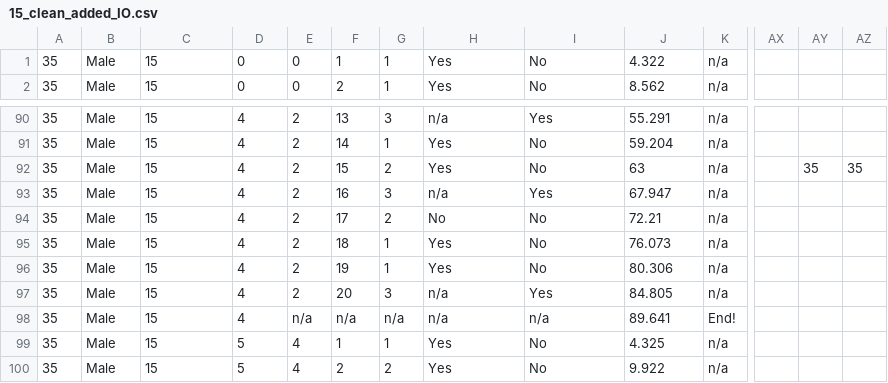
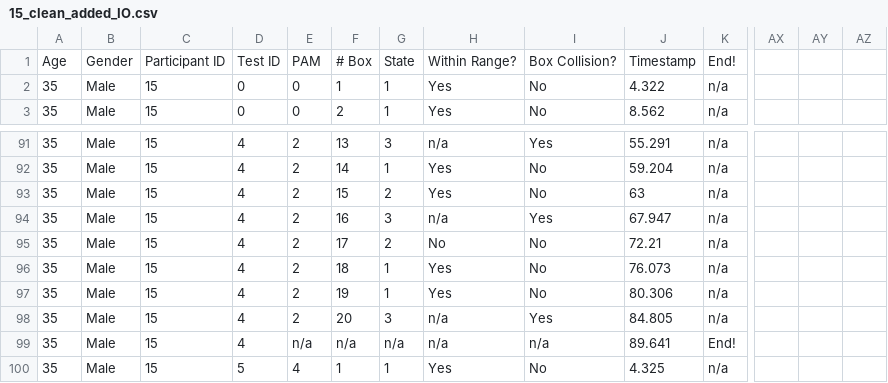
Before and after one commit to tokilava/DatasetMed3, a CSV file: LoggedData/15_clean_added_IO.csv, drawn as a sheet; only a part is shown, gaps mark what is left out; the shorter side is filled out with more unchanged rows; addresses are those after the commit; rows hold the shown columns only; the diff names each change by its address in the sheet, - before the commit and + after, or states it on an @@ line.

```diff
--- a/LoggedData/15_clean_added_IO.csv
+++ b/LoggedData/15_clean_added_IO.csv
+row 1: Age | Gender | Participant ID | Test ID | PAM | # Box | State | Within Range? | Box Collision? | Timestamp | End!
-AY93: 35
+AY93: (empty)
-AZ93: 35
+AZ93: (empty)
```
Also changed, not shown: LoggedData/21_clean_added_IO.csv, LoggedData/23_clean_added_IO.csv, 11 other files.
